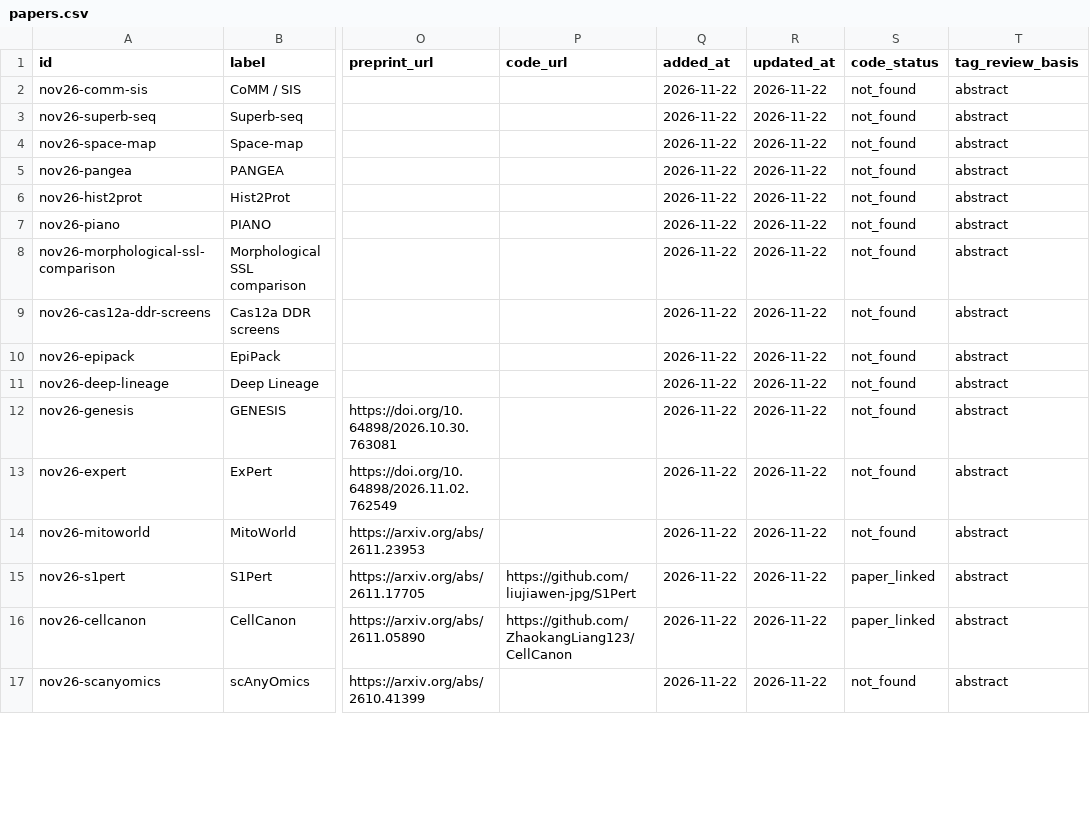
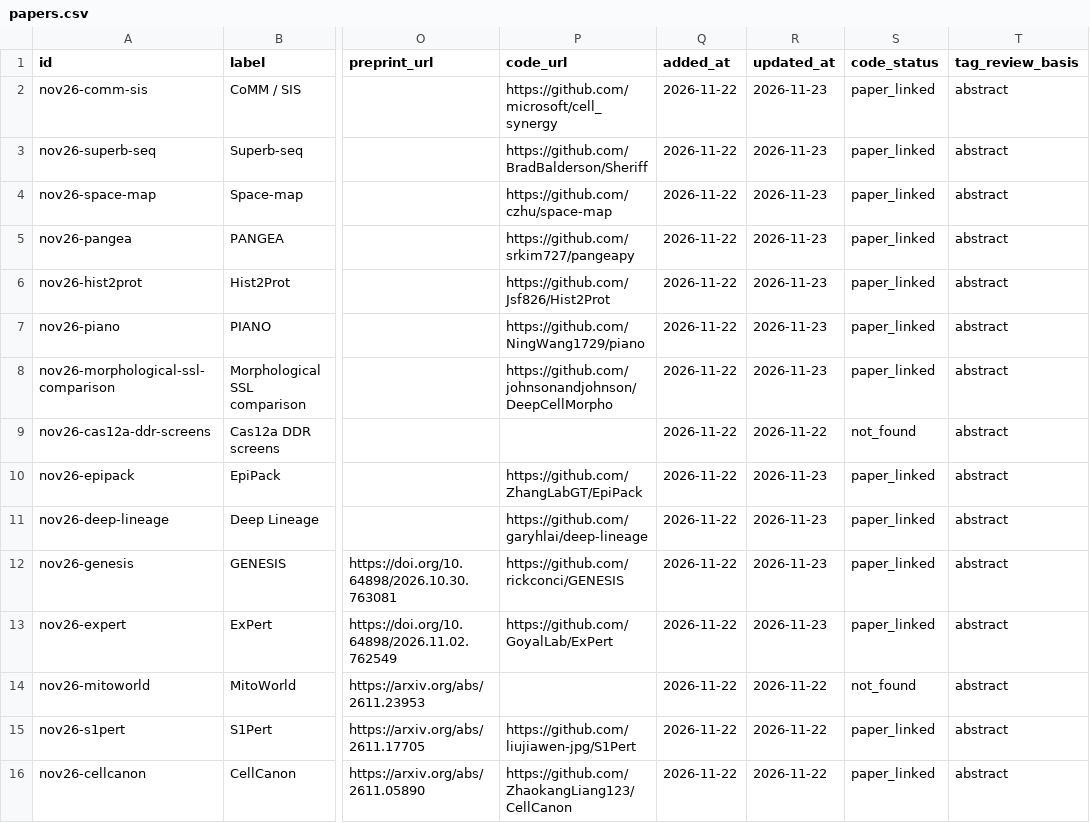
Before and after one commit to Boom5426/Awesome-Virtual-Cell, a CSV file: exports/papers.csv, drawn as a sheet; only a part is shown, gaps mark what is left out; the shorter side is filled out with more unchanged rows; the diff covers the shown part only; the diff names each change by its address in the sheet, - before the commit and + after, or states it on an @@ line.

Commit message:
Complete code provenance and keep Chinese latest-paper index synchronized
* Complete author code links and auto-sync Chinese latest-paper index

* Clarify repository provenance versus README inspection and execution

```diff
--- a/exports/papers.csv
+++ b/exports/papers.csv
-P2 (code_url): (empty)
+P2 (code_url): https://github.com/microsoft/cell_synergy
-R2:R8 (updated_at): 2026-11-22
+R2:R8 (updated_at): 2026-11-23
-S2:S8 (code_status): not_found
+S2:S8 (code_status): paper_linked
-P3 (code_url): (empty)
+P3 (code_url): https://github.com/BradBalderson/Sheriff
-P4 (code_url): (empty)
+P4 (code_url): https://github.com/czhu/space-map
-P5 (code_url): (empty)
+P5 (code_url): https://github.com/srkim727/pangeapy
-P6 (code_url): (empty)
+P6 (code_url): https://github.com/Jsf826/Hist2Prot
-P7 (code_url): (empty)
+P7 (code_url): https://github.com/NingWang1729/piano
-P8 (code_url): (empty)
+P8 (code_url): https://github.com/johnsonandjohnson/DeepCellMorpho
-P10 (code_url): (empty)
+P10 (code_url): https://github.com/ZhangLabGT/EpiPack
-R10:R13 (updated_at): 2026-11-22
+R10:R13 (updated_at): 2026-11-23
-S10:S13 (code_status): not_found
+S10:S13 (code_status): paper_linked
-P11 (code_url): (empty)
+P11 (code_url): https://github.com/garyhlai/deep-lineage
-P12 (code_url): (empty)
+P12 (code_url): https://github.com/rickconci/GENESIS
-P13 (code_url): (empty)
+P13 (code_url): https://github.com/GoyalLab/ExPert
```
Also changed, not shown: 14 edited cells elsewhere in this file, 13 other files.
